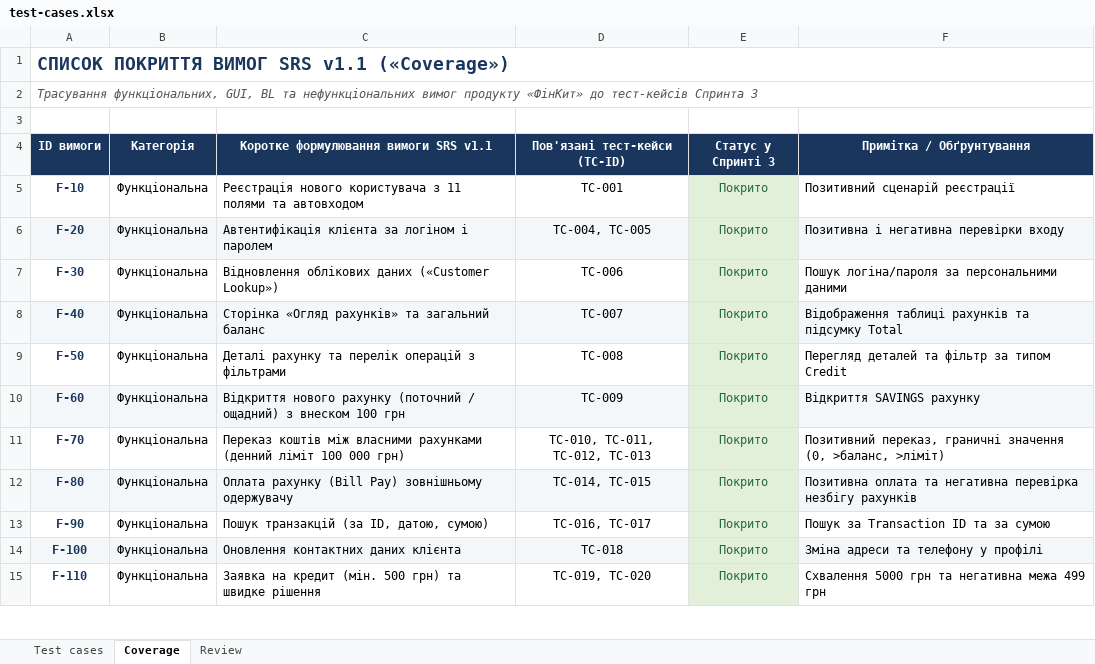
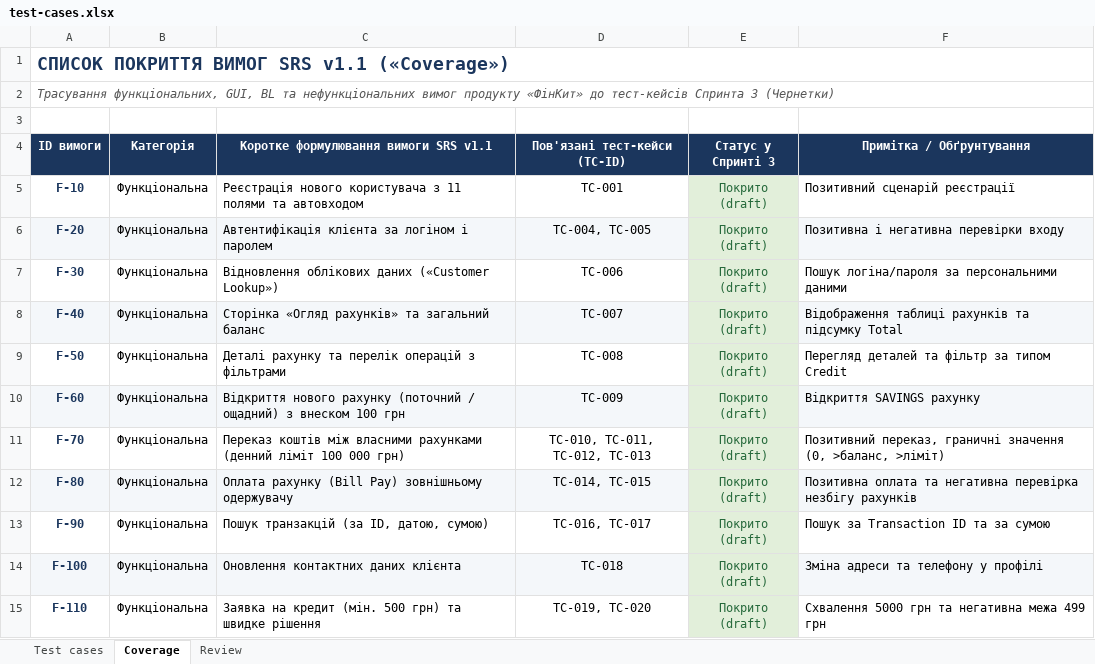
Before and after one commit to LuciferKPI/BMIBM-banking, an Excel workbook: docs/sprint3/test-cases.xlsx, sheet Coverage, drawn as a sheet; only a part is shown; values as stored, in another font and other column widths than the file's, no borders; the diff covers the shown part only; the diff names each change by its address in the sheet, - before the commit and + after, or states it on an @@ line.

Commit message:
[Test] Add draft test cases (TC-001..TC-022) and coverage matrix for Sprint 3

```diff
--- a/docs/sprint3/test-cases.xlsx (sheet Coverage)
+++ b/docs/sprint3/test-cases.xlsx (sheet Coverage)
-A2 (ID вимоги): …Спринта 3
+A2 (ID вимоги): …Спринта 3 (Чернетки)
-E5:E15 (Статус у Спринті 3): Покрито
+E5:E15 (Статус у Спринті 3): Покрито (draft)
```
Also changed, not shown: 11 edited cells elsewhere in this sheet, sheet Review, sheet Test cases.
